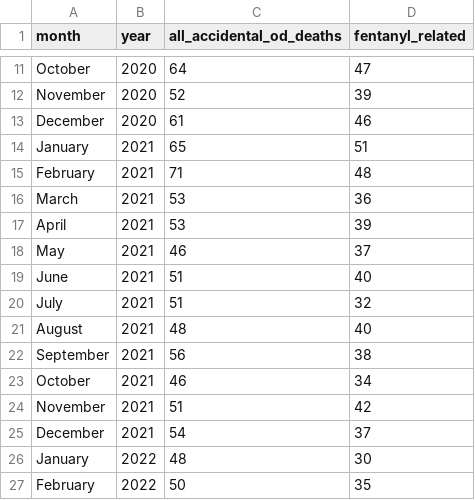
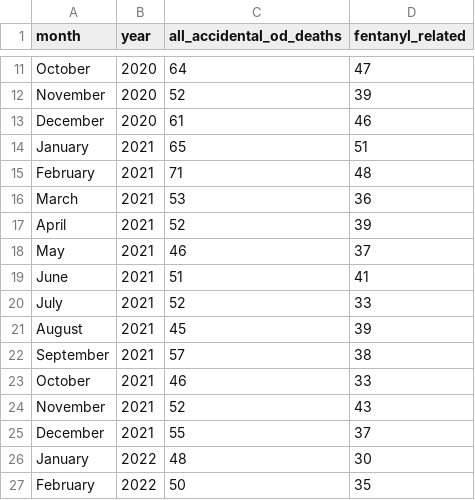
Before and after one commit to sfchronicle/sf-od-tracker-data, a CSV file: sf_od_deaths_monthly_2020_2021.csv, drawn as a sheet; only a part is shown, gaps mark what is left out.

Commit message:
Update sf_od_deaths_monthly_2020_2021.csv

```diff
--- a/sf_od_deaths_monthly_2020_2021.csv
+++ b/sf_od_deaths_monthly_2020_2021.csv
@@ -16,11 +16,11 @@ February,2021,71,48
 March,2021,53,36
-April,2021,53,39
+April,2021,52,39
 May,2021,46,37
-June,2021,51,40
-July,2021,51,32
-August,2021,48,40
-September,2021,56,38
-October,2021,46,34
-November,2021,51,42
-December,2021,54,37
+June,2021,51,41
+July,2021,52,33
+August,2021,45,39
+September,2021,57,38
+October,2021,46,33
+November,2021,52,43
+December,2021,55,37
 January,2022,48,30
```
